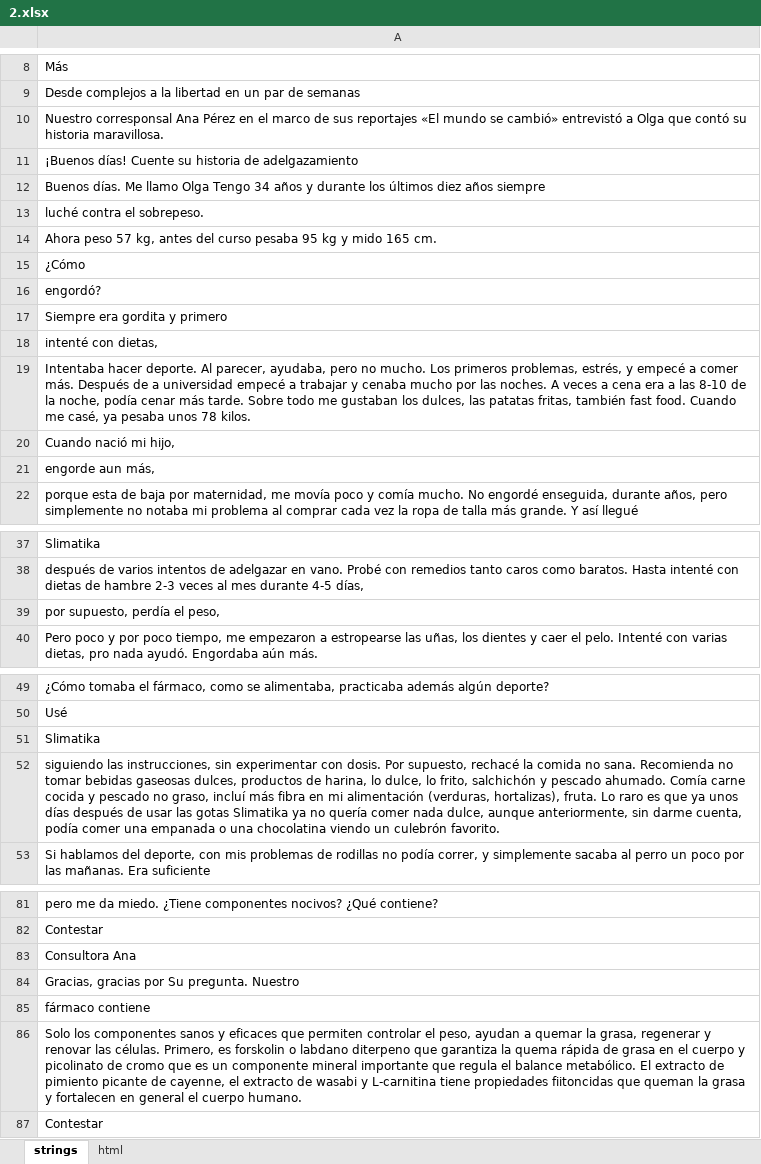
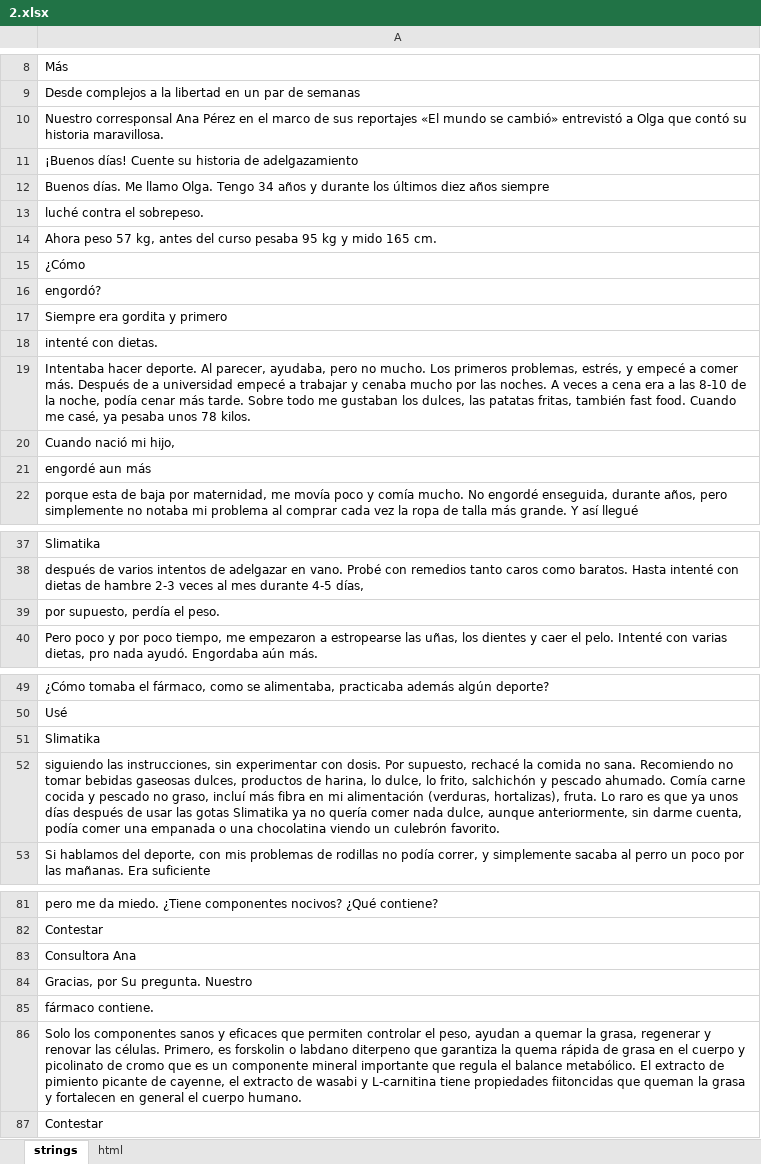
Before and after one commit to DanzigWebb/lands, an Excel workbook: pre/interview/es/2/2.xlsx, sheet strings, drawn as a sheet; only a part is shown, gaps mark what is left out; values as stored, in another font and other column widths than the file's, no borders; charts and pictures not drawn; the diff covers the shown part only; the diff names each change by its address in the sheet, - before the commit and + after, or states it on an @@ line.

```diff
--- a/pre/interview/es/2/2.xlsx (sheet strings)
+++ b/pre/interview/es/2/2.xlsx (sheet strings)
-A12: …Me llamo Olga Tengo 34…
+A12: …Me llamo Olga. Tengo 34…
-A18: intenté con dietas,
+A18: intenté con dietas.
-A21: engorde aun más,
+A21: engordé aun más
-A39: por supuesto, perdía el peso,
+A39: por supuesto, perdía el peso.
-A52: …no sana. Recomienda no tomar…
+A52: …no sana. Recomiendo no tomar…
-A84: Gracias, gracias por Su pregunta. Nuestro
+A84: Gracias, por Su pregunta. Nuestro
-A85: fármaco contiene
+A85: fármaco contiene.
```
Also changed, not shown: 1 edited cell elsewhere in this sheet, pre/interview/es/1/преленд 2 интервью BURN MT капсулы ES.xlsx, pre/interview/es/3/3.xlsx, 5 other files.
